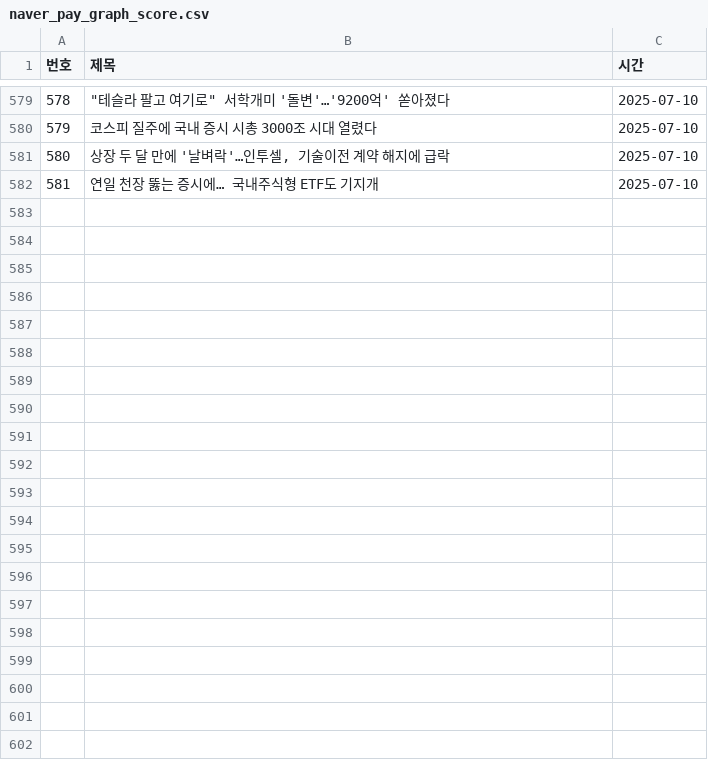
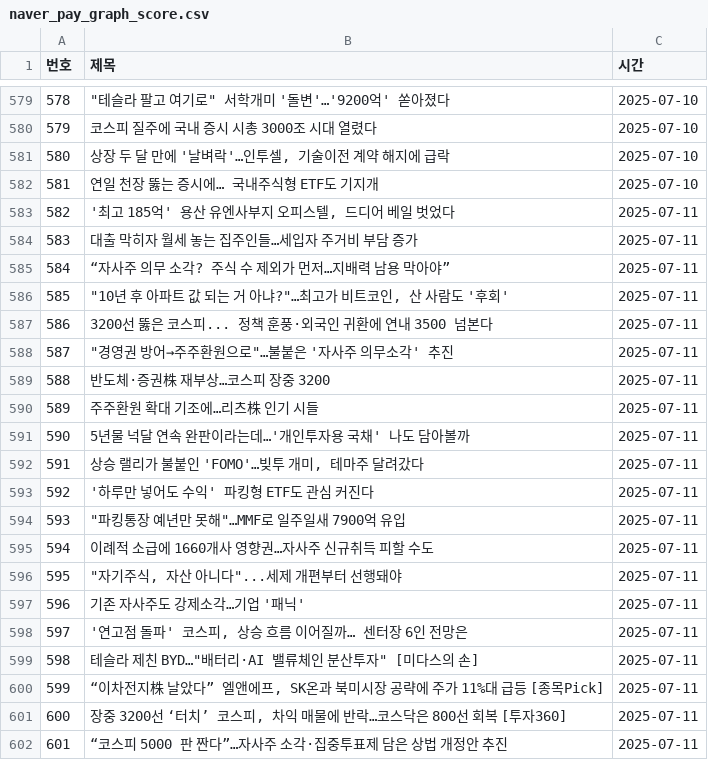
Before and after one commit to YMDarkness/Web_Crawling, a CSV file: naver_pay/naver_pay_graph_score.csv, drawn as a sheet; only a part is shown, gaps mark what is left out; the diff names each change by its address in the sheet, - before the commit and + after, or states it on an @@ line.

Commit message:
증권 뉴스 데이터

```diff
--- a/naver_pay/naver_pay_graph_score.csv
+++ b/naver_pay/naver_pay_graph_score.csv
+row 583: 582 | '최고 185억' 용산 유엔사부지 오피스텔, 드디어 베일 벗었다 | 2025-07-11
+row 584: 583 | 대출 막히자 월세 놓는 집주인들…세입자 주거비 부담 증가 | 2025-07-11
+row 585: 584 | “자사주 의무 소각? 주식 수 제외가 먼저…지배력 남용 막아야” | 2025-07-11
+row 586: 585 | "10년 후 아파트 값 되는 거 아냐?"…최고가 비트코인, 산 사람도 '후회' | 2025-07-11
+row 587: 586 | 3200선 뚫은 코스피... 정책 훈풍·외국인 귀환에 연내 3500 넘본다 | 2025-07-11
+row 588: 587 | "경영권 방어→주주환원으로"…불붙은 '자사주 의무소각' 추진 | 2025-07-11
+row 589: 588 | 반도체·증권株 재부상…코스피 장중 3200 | 2025-07-11
+row 590: 589 | 주주환원 확대 기조에…리츠株 인기 시들 | 2025-07-11
+row 591: 590 | 5년물 넉달 연속 완판이라는데…'개인투자용 국채' 나도 담아볼까 | 2025-07-11
+row 592: 591 | 상승 랠리가 불붙인 'FOMO'…빚투 개미, 테마주 달려갔다 | 2025-07-11
+row 593: 592 | '하루만 넣어도 수익' 파킹형 ETF도 관심 커진다 | 2025-07-11
+row 594: 593 | "파킹통장 예년만 못해"…MMF로 일주일새 7900억 유입 | 2025-07-11
+row 595: 594 | 이례적 소급에 1660개사 영향권…자사주 신규취득 피할 수도 | 2025-07-11
+row 596: 595 | "자기주식, 자산 아니다"...세제 개편부터 선행돼야 | 2025-07-11
+row 597: 596 | 기존 자사주도 강제소각…기업 '패닉' | 2025-07-11
+row 598: 597 | '연고점 돌파' 코스피, 상승 흐름 이어질까… 센터장 6인 전망은 | 2025-07-11
+row 599: 598 | 테슬라 제친 BYD…"배터리·AI 밸류체인 분산투자" [미다스의 손] | 2025-07-11
+row 600: 599 | “이차전지株 날았다” 엘앤에프, SK온과 북미시장 공략에 주가 11%대 급등 [종목Pick] | 2025-07-11
+row 601: 600 | 장중 3200선 ‘터치’ 코스피, 차익 매물에 반락…코스닥은 800선 회복 [투자360] | 2025-07-11
+row 602: 601 | “코스피 5000 판 짠다”…자사주 소각·집중투표제 담은 상법 개정안 추진 | 2025-07-11
```
